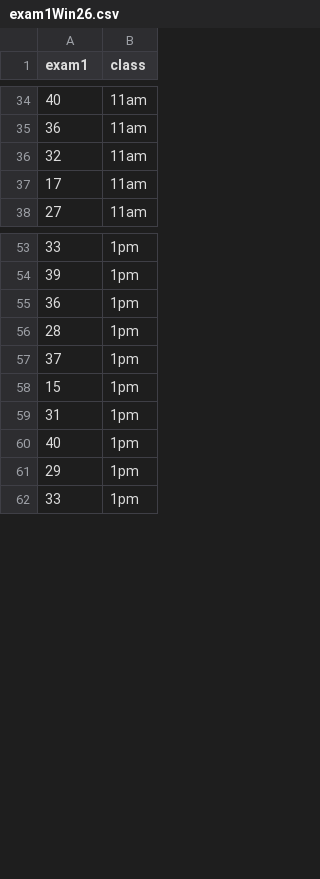
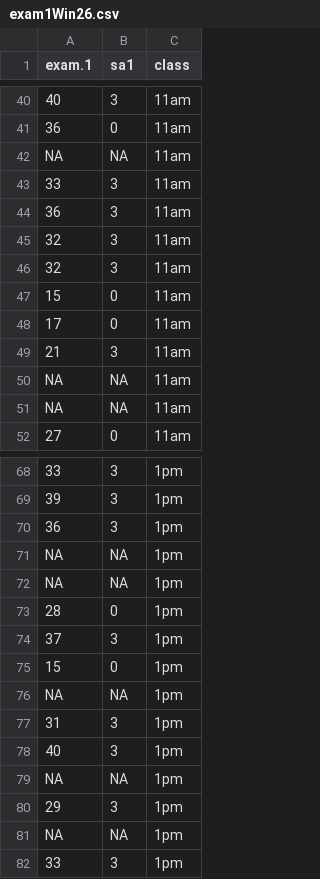
Before and after one commit to teacher-brian/Gen_psych, a CSV file: exam1Win26.csv, drawn as a sheet; only a part is shown, gaps mark what is left out; the diff covers the shown part only; the diff names each change by its address in the sheet, - before the commit and + after, or states it on an @@ line.

Commit message:
finalizing data entry and reorg the steps

```diff
--- a/exam1Win26.csv
+++ b/exam1Win26.csv
+column B (sa1), rows 40-41: 3 | 0; row 45: 3; row 48: 0; row 52: 0; rows 68-70: all 3; rows 73-75: 0 | 3 | 0; rows 77-78: 3 | 3; row 80: 3; row 82: 3
-A1: exam1
+A1: exam.1
+row 42: NA | NA | 11am
+row 43: 33 | 3 | 11am
+row 44: 36 | 3 | 11am
+row 46: 32 | 3 | 11am
+row 47: 15 | 0 | 11am
+row 49: 21 | 3 | 11am
+row 50: NA | NA | 11am
+row 51: NA | NA | 11am
+row 71: NA | NA | 1pm
+row 72: NA | NA | 1pm
+row 76: NA | NA | 1pm
+row 79: NA | NA | 1pm
+row 81: NA | NA | 1pm
```
Also changed, not shown: 7 added rows elsewhere in this file, 1 other file.
